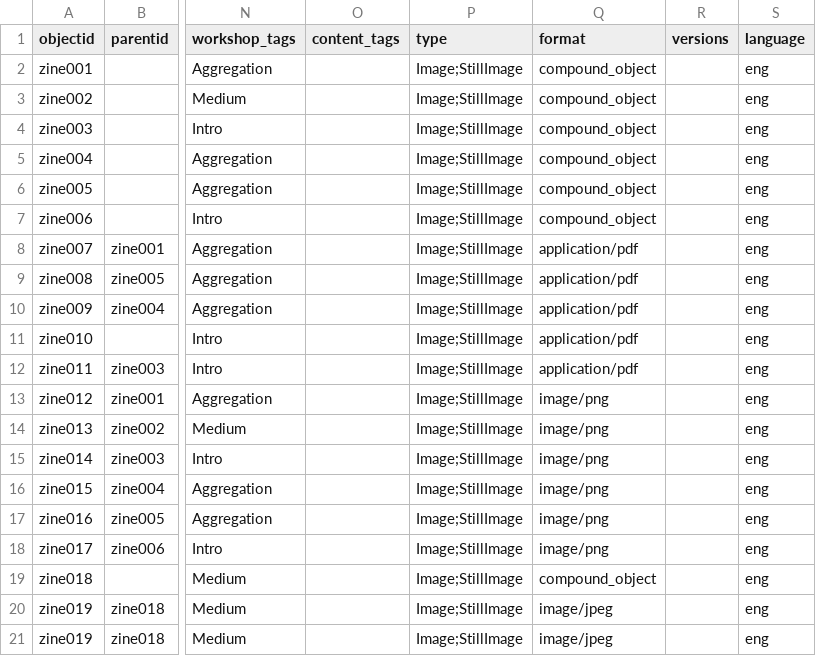
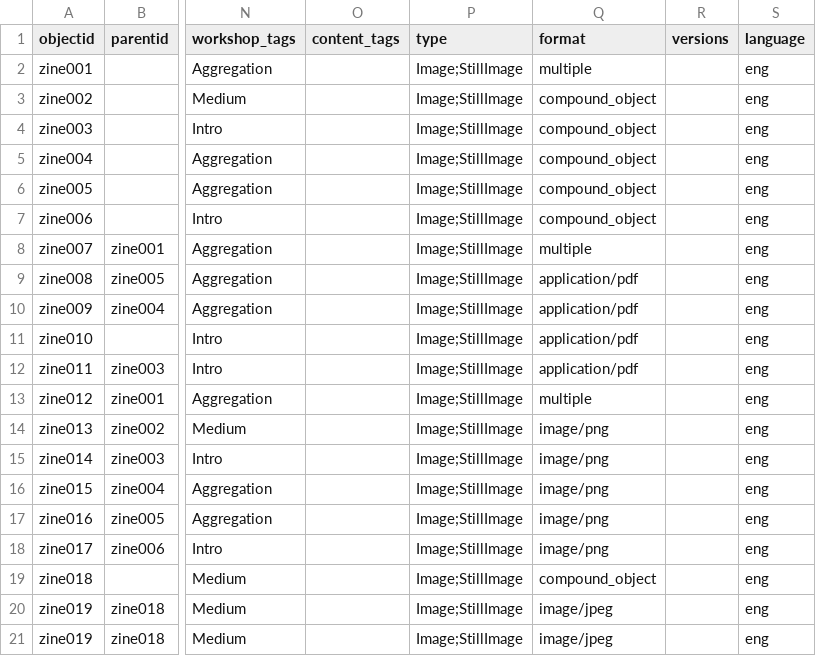
Before and after one commit to NEU-DSG/expressivepaper-collections, a CSV file: _data/metadata.csv, drawn as a sheet; only a part is shown, gaps mark what is left out; the diff names each change by its address in the sheet, - before the commit and + after, or states it on an @@ line.

Commit message:
testing out multiple vs compound ojects

```diff
--- a/_data/metadata.csv
+++ b/_data/metadata.csv
-Q2 (format): compound_object
+Q2 (format): multiple
-Q8 (format): application/pdf
+Q8 (format): multiple
-Q13 (format): image/png
+Q13 (format): multiple
```
